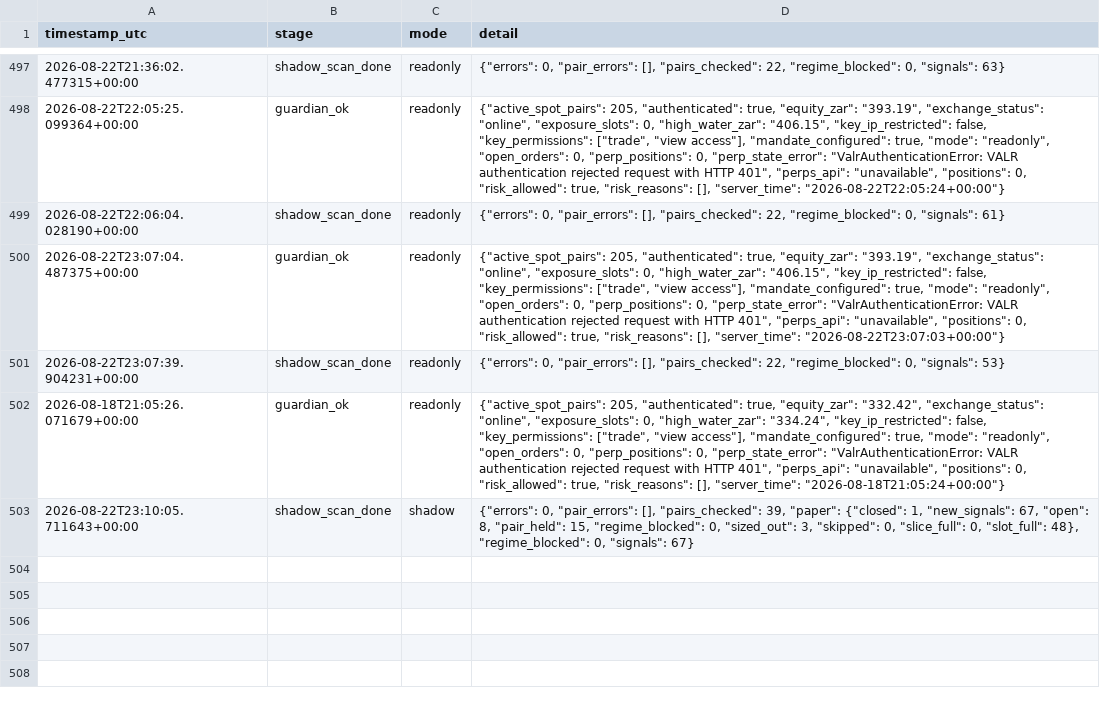
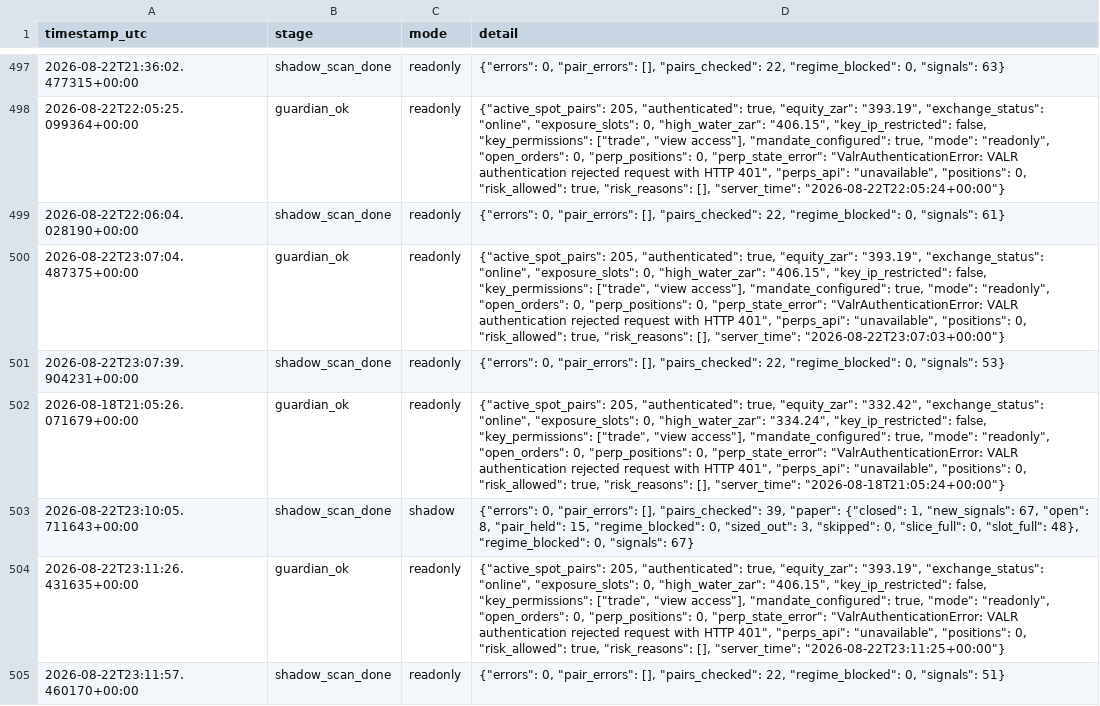
Before and after one commit to 6ixtyn9-sudo/Breakwater, a CSV file: localdata/status.csv, drawn as a sheet; only a part is shown, gaps mark what is left out; the diff names each change by its address in the sheet, - before the commit and + after, or states it on an @@ line.

```diff
--- a/localdata/status.csv
+++ b/localdata/status.csv
+row 504: 2026-08-22T23:11:26.431635+00:00 | guardian_ok | readonly | {"active_spot_pairs": 205, "authenticated": true, "equity_zar": "393.19", "exchange_status": "online", "exposure_slots": 0, "high_water_zar": "406.15", "key_ip_restricted": false, "key_permissions": ["trade", "view access"], "mandate_configured": true, "mode": "readonly", "open_orders": 0, "perp_positions": 0, "perp_state_error": "ValrAuthenticationError: VALR authentication rejected request with HTTP 401", "perps_api": "unavailable", "positions": 0, "risk_allowed": true, "risk_reasons": [], "server_time": "2026-08-22T23:11:25+00:00"}
+row 505: 2026-08-22T23:11:57.460170+00:00 | shadow_scan_done | readonly | {"errors": 0, "pair_errors": [], "pairs_checked": 22, "regime_blocked": 0, "signals": 51}
```
